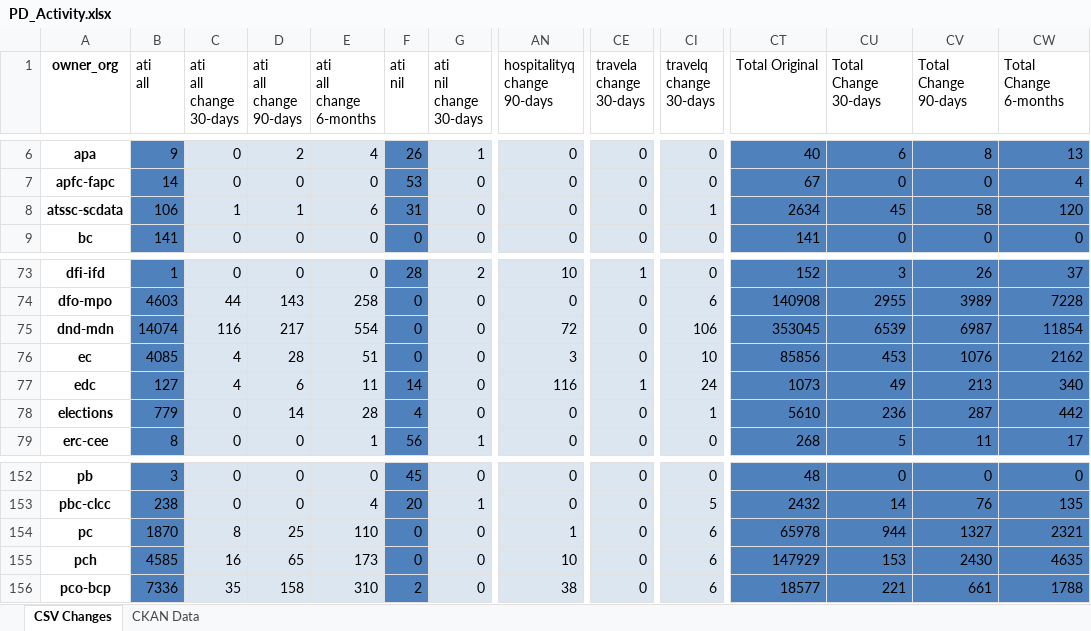
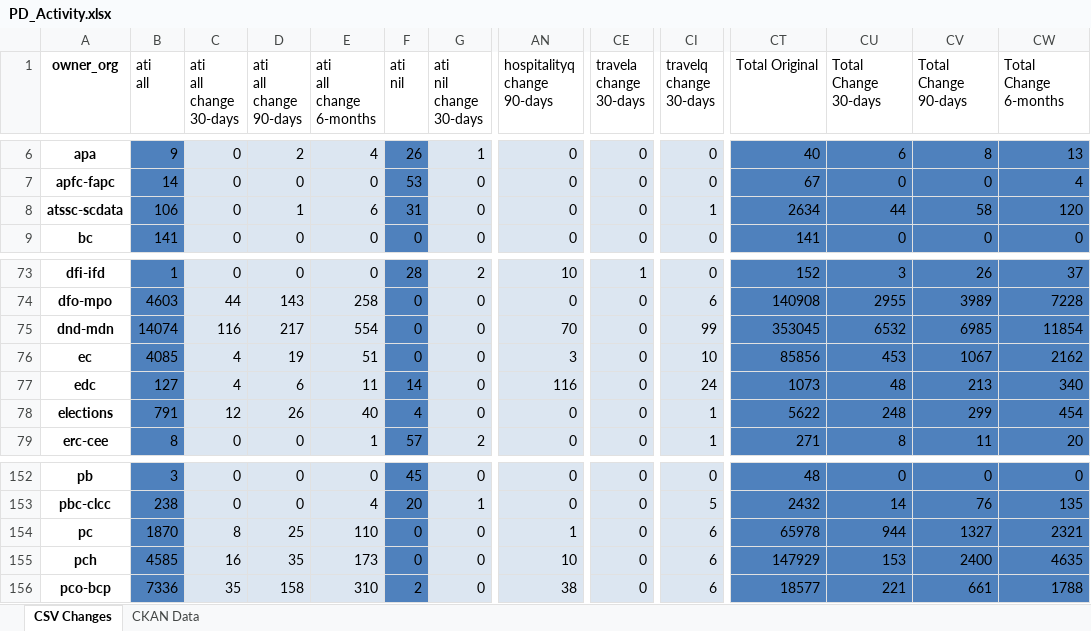
Before and after one commit to open-data/analytics-corporate-reporting, an Excel workbook: PD_CHANGES_RPT/PD_Activity.xlsx, sheet CSV Changes, drawn as a sheet; only a part is shown, gaps mark what is left out; values as stored, in another font and other column widths than the file's, no borders; the diff covers the shown part only; the diff names each change by its address in the sheet, - before the commit and + after, or states it on an @@ line.

```diff
--- a/PD_CHANGES_RPT/PD_Activity.xlsx (sheet CSV Changes)
+++ b/PD_CHANGES_RPT/PD_Activity.xlsx (sheet CSV Changes)
-C8 (ati all change 30-days): 1
+C8 (ati all change 30-days): 0
-CU8 (Total Change 30-days): 45
+CU8 (Total Change 30-days): 44
-AN75 (hospitalityq change 90-days): 72
+AN75 (hospitalityq change 90-days): 70
-CI75 (travelq change 30-days): 106
+CI75 (travelq change 30-days): 99
-CU75 (Total Change 30-days): 6539
+CU75 (Total Change 30-days): 6532
-CV75 (Total Change 90-days): 6987
+CV75 (Total Change 90-days): 6985
-D76 (ati all change 90-days): 28
+D76 (ati all change 90-days): 19
-CV76 (Total Change 90-days): 1076
+CV76 (Total Change 90-days): 1067
-CE77 (travela change 30-days): 1
+CE77 (travela change 30-days): 0
-CU77 (Total Change 30-days): 49
+CU77 (Total Change 30-days): 48
-B78 (ati all): 779
+B78 (ati all): 791
-C78 (ati all change 30-days): 0
+C78 (ati all change 30-days): 12
-D78 (ati all change 90-days): 14
+D78 (ati all change 90-days): 26
-E78 (ati all change 6-months): 28
+E78 (ati all change 6-months): 40
-CT78 (Total Original): 5610
+CT78 (Total Original): 5622
-CU78 (Total Change 30-days): 236
+CU78 (Total Change 30-days): 248
-CV78 (Total Change 90-days): 287
+CV78 (Total Change 90-days): 299
-CW78 (Total Change 6-months): 442
+CW78 (Total Change 6-months): 454
-F79 (ati nil): 56
+F79 (ati nil): 57
-G79 (ati nil change 30-days): 1
+G79 (ati nil change 30-days): 2
-CI79 (travelq change 30-days): 0
+CI79 (travelq change 30-days): 1
-CT79 (Total Original): 268
+CT79 (Total Original): 271
-CU79 (Total Change 30-days): 5
+CU79 (Total Change 30-days): 8
-CW79 (Total Change 6-months): 17
+CW79 (Total Change 6-months): 20
-D155 (ati all change 90-days): 65
+D155 (ati all change 90-days): 35
-CV155 (Total Change 90-days): 2430
+CV155 (Total Change 90-days): 2400
```
Also changed, not shown: 224 edited cells elsewhere in this sheet, sheet CKAN Data, 2 other files.
